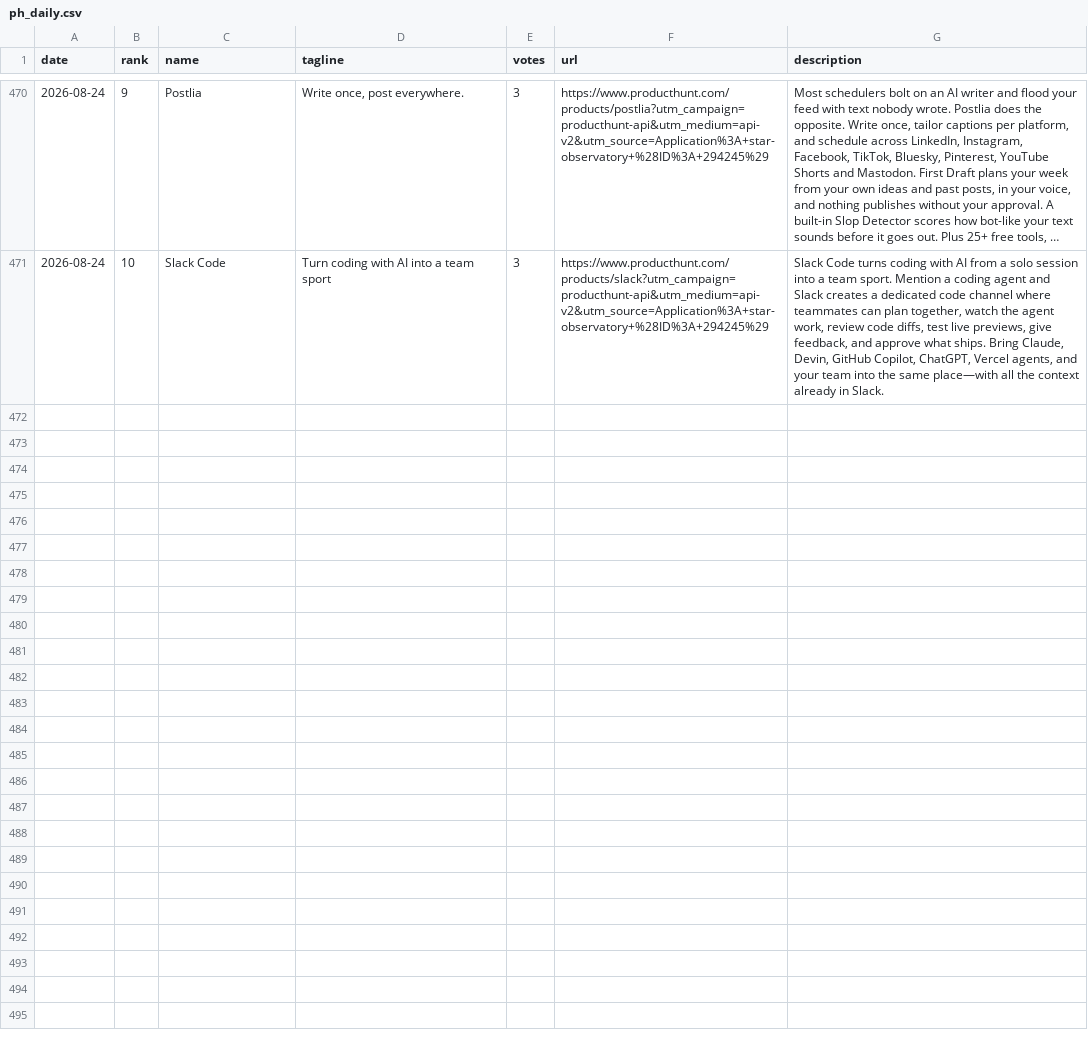
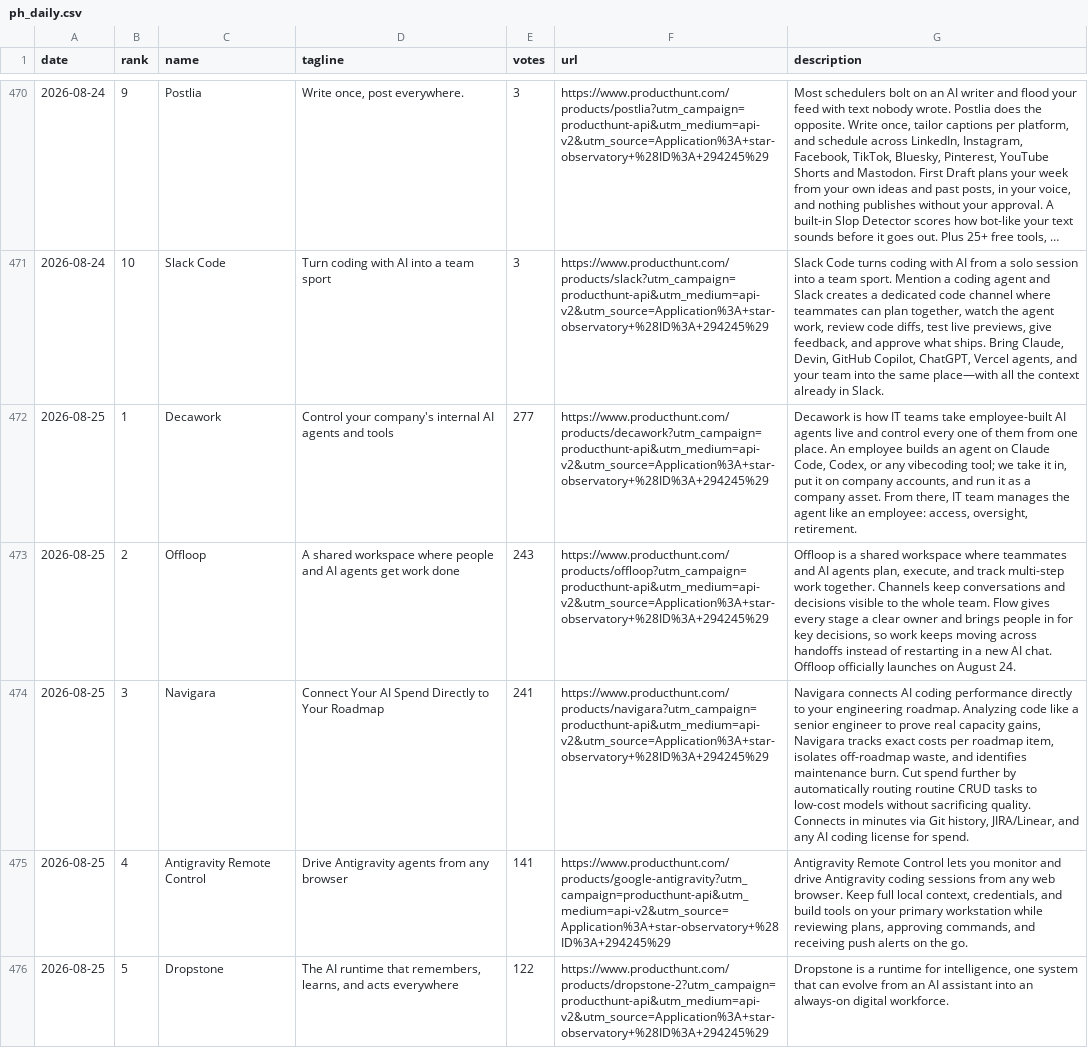
Before and after one commit to FunnymeowwooV0/star-observatory, a CSV file: data/ph_daily.csv, drawn as a sheet; only a part is shown, gaps mark what is left out; long unchanged cells end in …; the diff covers the shown part only; the diff names each change by its address in the sheet, - before the commit and + after, or states it on an @@ line.

```diff
--- a/data/ph_daily.csv
+++ b/data/ph_daily.csv
+row 472: 2026-08-25 | 1 | Decawork | Control your company's internal AI agents and tools | 277 | https://www.producthunt.com/products/decawork?utm_campaign=producthunt-api&utm_medium=api-v2&utm_source=Application%3A+star-observatory+%28ID%3A+294245%29 | Decawork is how IT teams take employee-built AI agents live and control every one of them from one place. An employee builds an agent on Claude Code, Codex, or any vibecoding tool; we take it in, put it on company accounts, and run it as a company asset. From there, IT team manages the agent like an employee: access, oversight, retirement.
+row 473: 2026-08-25 | 2 | Offloop | A shared workspace where people and AI agents get work done | 243 | https://www.producthunt.com/products/offloop?utm_campaign=producthunt-api&utm_medium=api-v2&utm_source=Application%3A+star-observatory+%28ID%3A+294245%29 | Offloop is a shared workspace where teammates and AI agents plan, execute, and track multi-step work together. Channels keep conversations and decisions visible to the whole team. Flow gives every stage a clear owner and brings people in for key decisions, so work keeps moving across handoffs instead of restarting in a new AI chat. Offloop officially launches on August 24.
+row 474: 2026-08-25 | 3 | Navigara | Connect Your AI Spend Directly to Your Roadmap | 241 | https://www.producthunt.com/products/navigara?utm_campaign=producthunt-api&utm_medium=api-v2&utm_source=Application%3A+star-observatory+%28ID%3A+294245%29 | Navigara connects AI coding performance directly to your engineering roadmap. Analyzing code like a senior engineer to prove real capacity gains, Navigara tracks exact costs per roadmap item, isolates off-roadmap waste, and identifies maintenance burn. Cut spend further by automatically routing routine CRUD tasks to low-cost models without sacrificing quality. Connects in minutes via Git history, JIRA/Linear, and any AI coding license for spend.
+row 475: 2026-08-25 | 4 | Antigravity Remote Control | Drive Antigravity agents from any browser | 141 | https://www.producthunt.com/products/google-antigravity?utm_campaign=producthunt-api&utm_medium=api-v2&utm_source=Application%3A+star-observatory+%28ID%3A+294245%29 | Antigravity Remote Control lets you monitor and drive Antigravity coding sessions from any web browser. Keep full local context, credentials, and build tools on your primary workstation while reviewing plans, approving commands, and receiving push alerts on the go.
+row 476: 2026-08-25 | 5 | Dropstone | The AI runtime that remembers, learns, and acts everywhere | 122 | https://www.producthunt.com/products/dropstone-2?utm_campaign=producthunt-api&utm_medium=api-v2&utm_source=Application%3A+star-observatory+%28ID%3A+294245%29 | Dropstone is a runtime for intelligence, one system that can evolve from an AI assistant into an always-on digital workforce.
```
Also changed, not shown: 5 added rows elsewhere in this file, data/github_daily.csv, data/hf_trending.csv, 7 other files.
